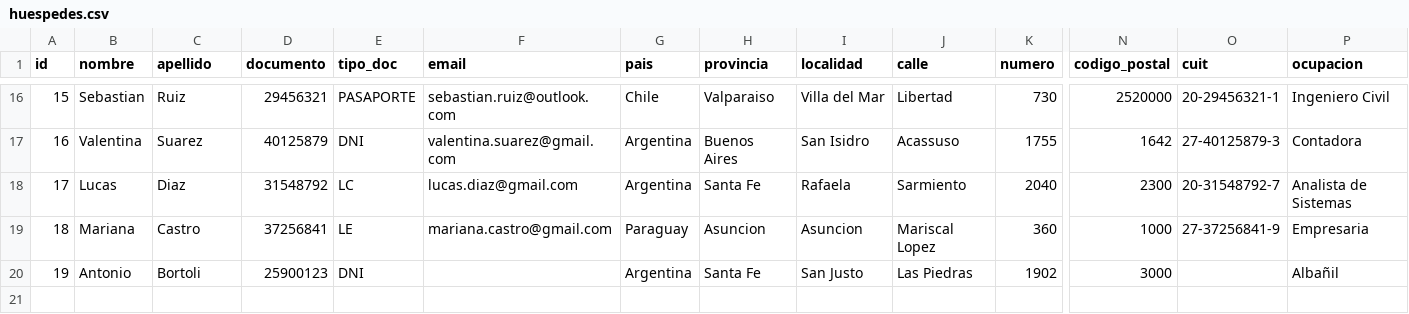
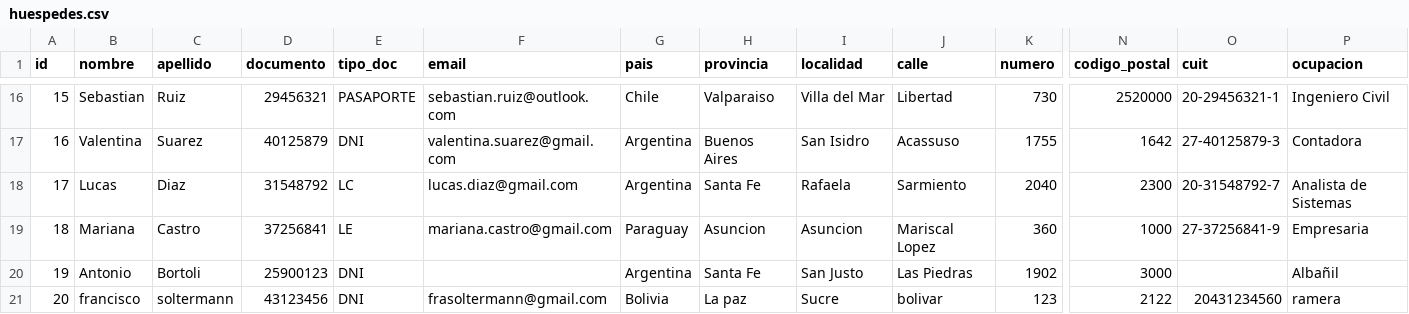
Before and after one commit to FranciscoSoltermann/Gestion-Hotelera-Desarrollo, a CSV file: src/main/resources/huespedes.csv, drawn as a sheet; only a part is shown, gaps mark what is left out; rows hold the shown columns only; the diff names each change by its address in the sheet, - before the commit and + after, or states it on an @@ line.

```diff
--- a/src/main/resources/huespedes.csv
+++ b/src/main/resources/huespedes.csv
+row 21: 20 | francisco | soltermann | 43123456 | DNI | frasoltermann@gmail.com | Bolivia | La paz | Sucre | bolivar | 123 | 2122 | 20431234560 | ramera
```
Also changed, not shown: 3 other files.
